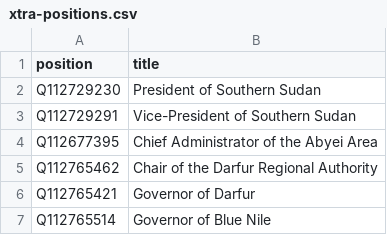
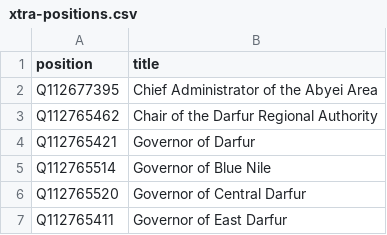
Before and after one commit to every-politician-scrapers/sudan, a CSV file: wikidata/xtra-positions.csv, drawn as a sheet; only a part is shown; the shorter side is filled out with more unchanged rows; the diff names each change by its address in the sheet, - before the commit and + after, or states it on an @@ line.

Commit message:
Split Autonomous Region of Southern Sudan positions
Keep these in their own file for simplicity

```diff
--- a/wikidata/xtra-positions.csv
+++ b/wikidata/xtra-positions.csv
-row 2: Q112729230 | President of Southern Sudan
-row 3: Q112729291 | Vice-President of Southern Sudan
```
Also changed, not shown: 1 other file.
